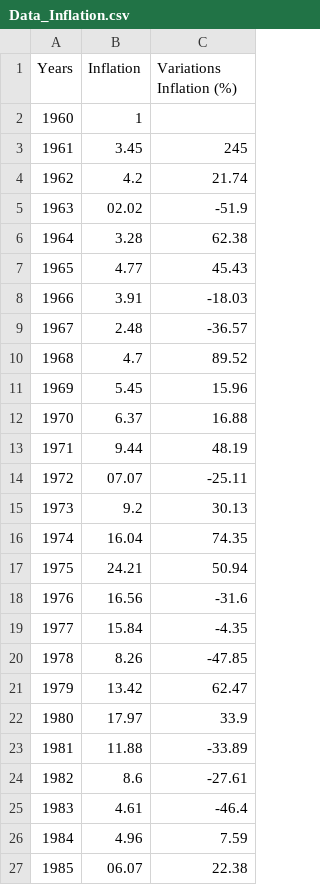
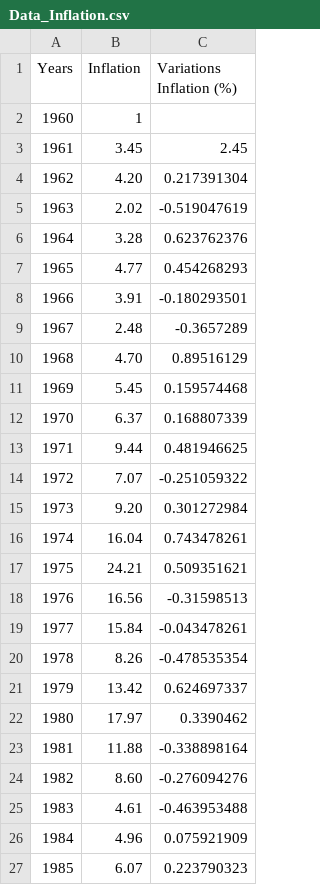
Before and after one commit to Rahima-web/PPE_R.E.S, a CSV file: Data_Inflation.csv, drawn as a sheet; only a part is shown; the diff covers the shown part only.

Commit message:
Update Data_Inflation.csv

```diff
--- a/Data_Inflation.csv
+++ b/Data_Inflation.csv
@@ -2,26 +2,26 @@ Years,Inflation,Variations Inflation (%)
 1960,1,
-1961,3.45,245
-1962,4.2,21.74
-1963,02.02,-51.9
-1964,3.28,62.38
-1965,4.77,45.43
-1966,3.91,-18.03
-1967,2.48,-36.57
-1968,4.7,89.52
-1969,5.45,15.96
-1970,6.37,16.88
-1971,9.44,48.19
-1972,07.07,-25.11
-1973,9.2,30.13
-1974,16.04,74.35
-1975,24.21,50.94
-1976,16.56,-31.6
-1977,15.84,-4.35
-1978,8.26,-47.85
-1979,13.42,62.47
-1980,17.97,33.9
-1981,11.88,-33.89
-1982,8.6,-27.61
-1983,4.61,-46.4
-1984,4.96,7.59
-1985,06.07,22.38
+1961,3.45,2.45
+1962,4.20,0.217391304
+1963,2.02,-0.519047619
+1964,3.28,0.623762376
+1965,4.77,0.454268293
+1966,3.91,-0.180293501
+1967,2.48,-0.3657289
+1968,4.70,0.89516129
+1969,5.45,0.159574468
+1970,6.37,0.168807339
+1971,9.44,0.481946625
+1972,7.07,-0.251059322
+1973,9.20,0.301272984
+1974,16.04,0.743478261
+1975,24.21,0.509351621
+1976,16.56,-0.31598513
+1977,15.84,-0.043478261
+1978,8.26,-0.478535354
+1979,13.42,0.624697337
+1980,17.97,0.3390462
+1981,11.88,-0.338898164
+1982,8.60,-0.276094276
+1983,4.61,-0.463953488
+1984,4.96,0.075921909
+1985,6.07,0.223790323
```
Also changed, not shown: 38 edited cells elsewhere in this file.
